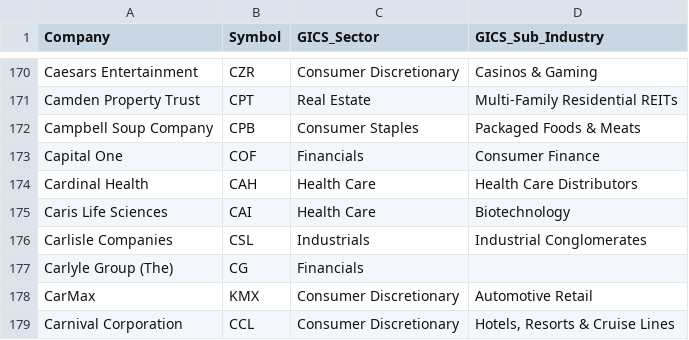
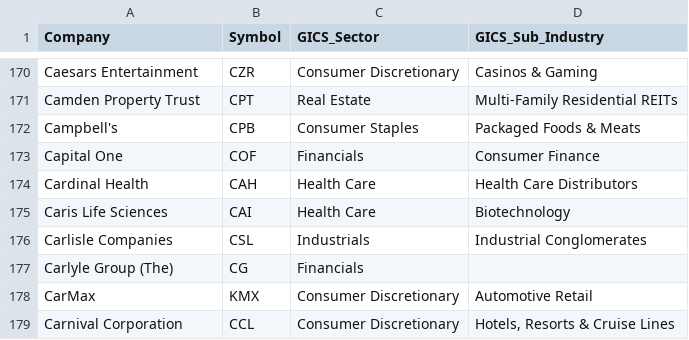
Before and after one commit to Gary-Strauss/Russel_1000_Index_Constituents, a CSV file: data/russell1000_constituents.csv, drawn as a sheet; only a part is shown, gaps mark what is left out.

```diff
--- a/data/russell1000_constituents.csv
+++ b/data/russell1000_constituents.csv
@@ -171,3 +171,3 @@ Caesars Entertainment,CZR,Consumer Discretionary,Casinos & Gaming
 Camden Property Trust,CPT,Real Estate,Multi-Family Residential REITs
-Campbell Soup Company,CPB,Consumer Staples,Packaged Foods & Meats
+Campbell's,CPB,Consumer Staples,Packaged Foods & Meats
 Capital One,COF,Financials,Consumer Finance
```
Also changed, not shown: 1 other file.
